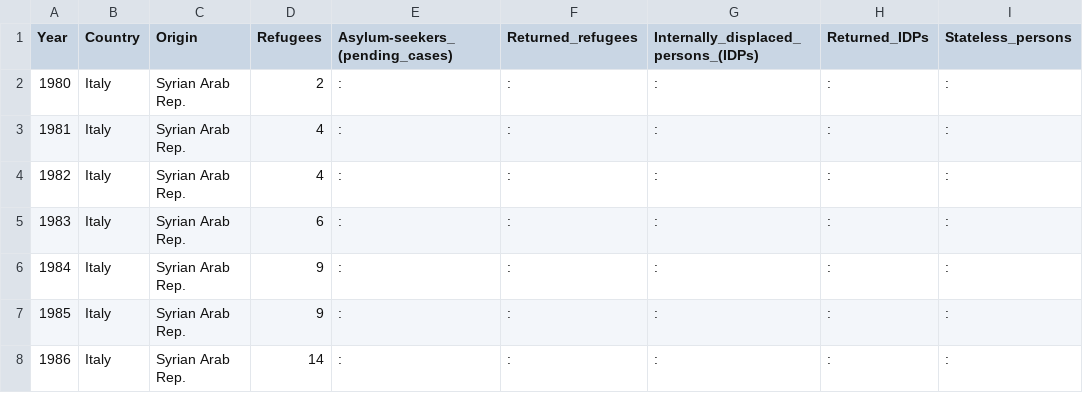
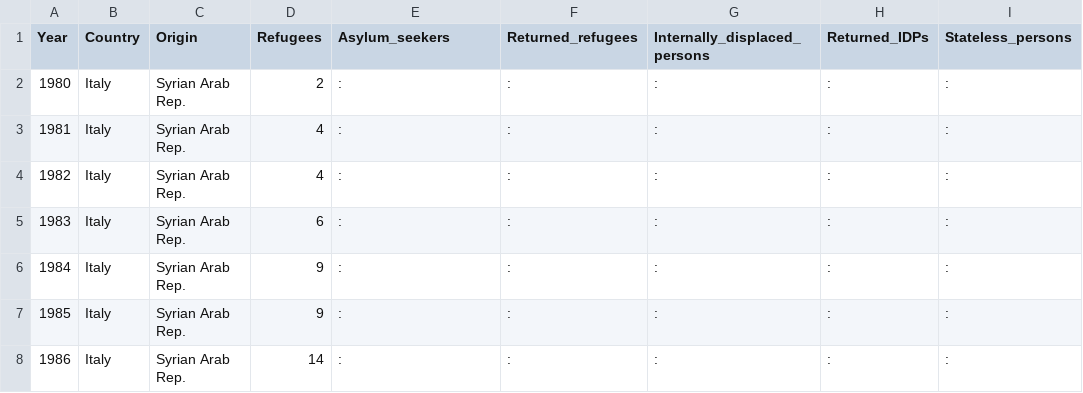
Before and after one commit to wojciechwiton/Refugee-movement-modelling, a CSV file: doc/data/Syrian_Refugees_1980-2015_toEU.csv, drawn as a sheet; only a part is shown; the diff names each change by its address in the sheet, - before the commit and + after, or states it on an @@ line.

```diff
--- a/doc/data/Syrian_Refugees_1980-2015_toEU.csv
+++ b/doc/data/Syrian_Refugees_1980-2015_toEU.csv
-E1: Asylum-seekers_(pending_cases)
+E1: Asylum_seekers
-G1: Internally_displaced_persons_(IDPs)
+G1: Internally_displaced_persons
```
Also changed, not shown: 1 other file.
